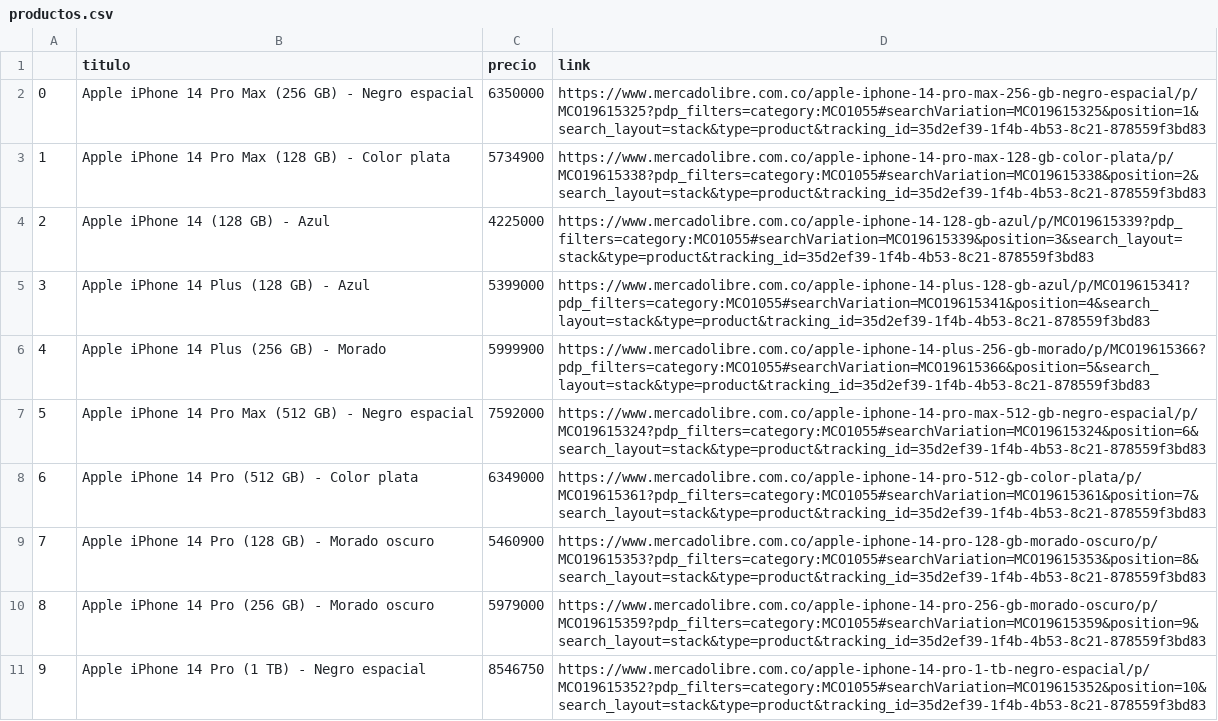
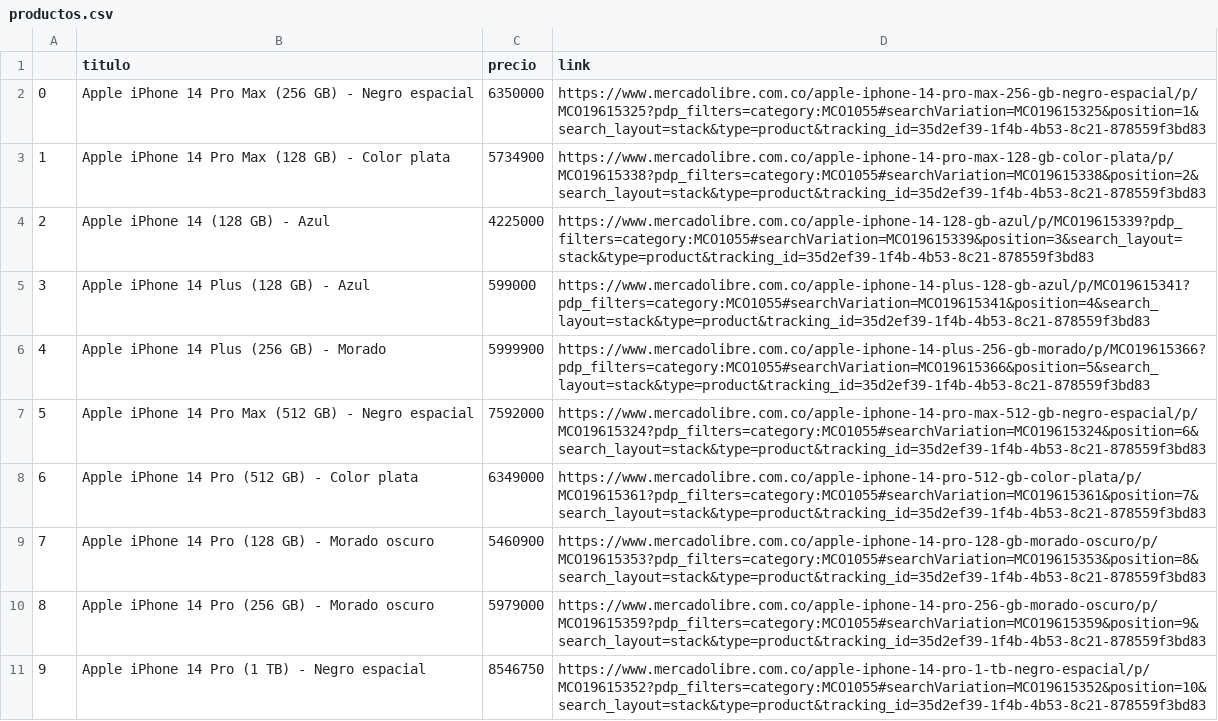
Before and after one commit to JavierTarazona06/SharpSight, a CSV file: src/productos.csv, drawn as a sheet; only a part is shown.

Commit message:
Fix in Scrapping
Function search Product created for better organization

```diff
--- a/src/productos.csv
+++ b/src/productos.csv
@@ -4,3 +4,3 @@
 2,Apple iPhone 14 (128 GB) - Azul,4225000,https://www.mercadolibre.com.co/apple-iphone-14-128-gb-azul/p/MCO19615339?pdp_filters=category:MCO1055#searchVariation=MCO19615339&position=3&search_layout=stack&type=product&tracking_id=35d2ef39-1f4b-4b53-8c21-878559f3bd83
-3,Apple iPhone 14 Plus (128 GB) - Azul,5399000,https://www.mercadolibre.com.co/apple-iphone-14-plus-128-gb-azul/p/MCO19615341?pdp_filters=category:MCO1055#searchVariation=MCO19615341&position=4&search_layout=stack&type=product&tracking_id=35d2ef39-1f4b-4b53-8c21-878559f3bd83
+3,Apple iPhone 14 Plus (128 GB) - Azul,599000,https://www.mercadolibre.com.co/apple-iphone-14-plus-128-gb-azul/p/MCO19615341?pdp_filters=category:MCO1055#searchVariation=MCO19615341&position=4&search_layout=stack&type=product&tracking_id=35d2ef39-1f4b-4b53-8c21-878559f3bd83
 4,Apple iPhone 14 Plus (256 GB) - Morado,5999900,https://www.mercadolibre.com.co/apple-iphone-14-plus-256-gb-morado/p/MCO19615366?pdp_filters=category:MCO1055#searchVariation=MCO19615366&position=5&search_layout=stack&type=product&tracking_id=35d2ef39-1f4b-4b53-8c21-878559f3bd83
```
Also changed, not shown: 7 other files.
